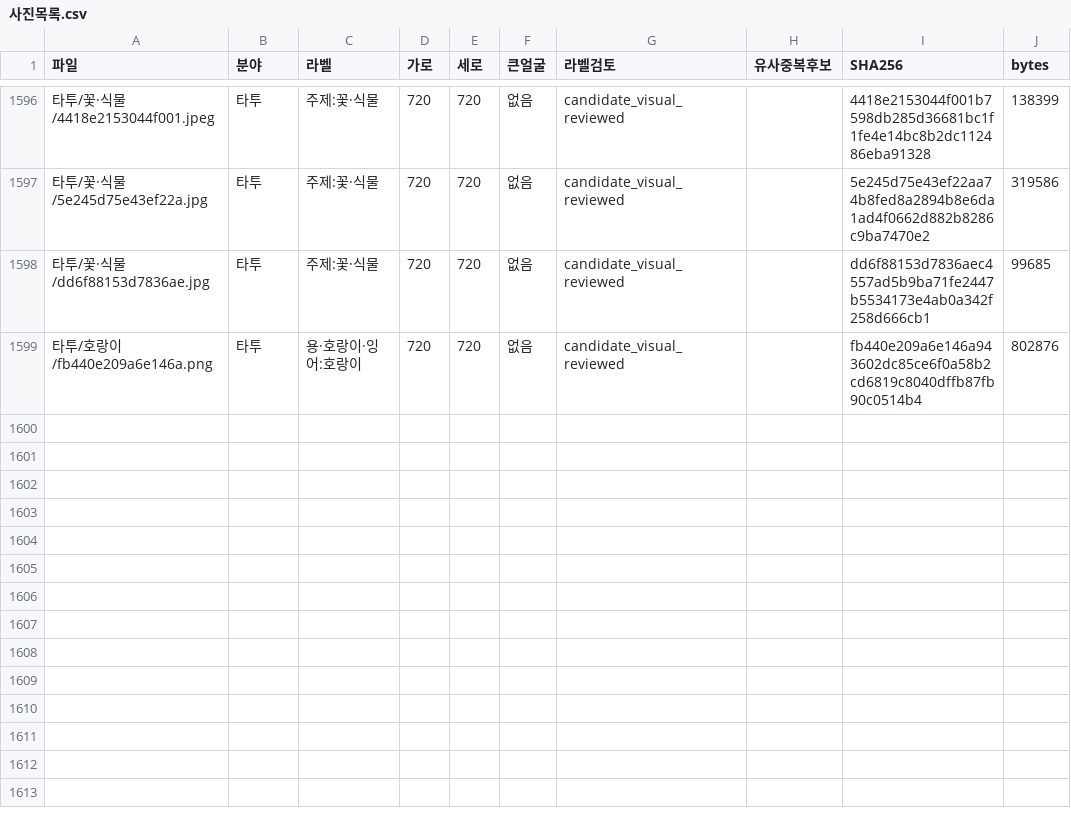
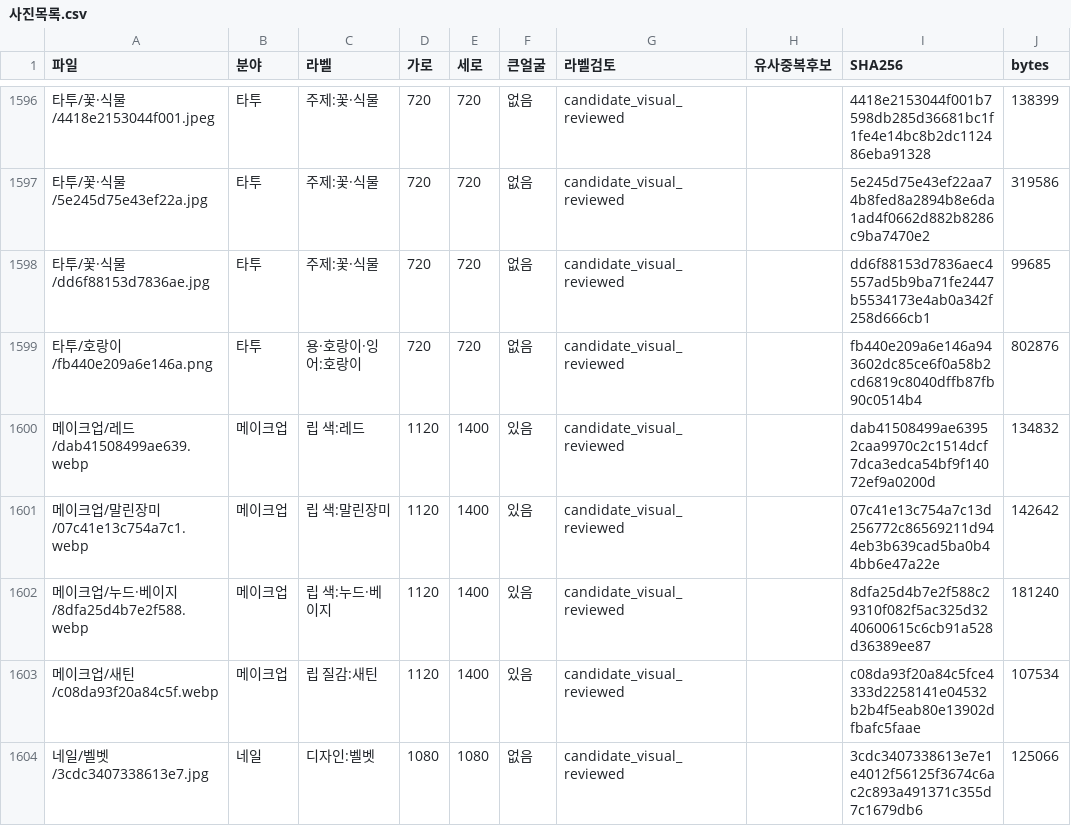
Before and after one commit to rudals906377/AI, a CSV file: collections/beauty-2026-10-20/사진목록.csv, drawn as a sheet; only a part is shown, gaps mark what is left out; the diff names each change by its address in the sheet, - before the commit and + after, or states it on an @@ line.

Commit message:
Add 5 reviewed shortage-label photos

```diff
--- a/collections/beauty-2026-10-20/사진목록.csv
+++ b/collections/beauty-2026-10-20/사진목록.csv
+row 1600: 메이크업/레드/dab41508499ae639.webp | 메이크업 | 립 색:레드 | 1120 | 1400 | 있음 | candidate_visual_reviewed |  | dab41508499ae63952caa9970c2c1514dcf7dca3edca54bf9f14072ef9a0200d | 134832
+row 1601: 메이크업/말린장미/07c41e13c754a7c1.webp | 메이크업 | 립 색:말린장미 | 1120 | 1400 | 있음 | candidate_visual_reviewed |  | 07c41e13c754a7c13d256772c86569211d944eb3b639cad5ba0b44bb6e47a22e | 142642
+row 1602: 메이크업/누드·베이지/8dfa25d4b7e2f588.webp | 메이크업 | 립 색:누드·베이지 | 1120 | 1400 | 있음 | candidate_visual_reviewed |  | 8dfa25d4b7e2f588c29310f082f5ac325d3240600615c6cb91a528d36389ee87 | 181240
+row 1603: 메이크업/새틴/c08da93f20a84c5f.webp | 메이크업 | 립 질감:새틴 | 1120 | 1400 | 있음 | candidate_visual_reviewed |  | c08da93f20a84c5fce4333d2258141e04532b2b4f5eab80e13902dfbafc5faae | 107534
+row 1604: 네일/벨벳/3cdc3407338613e7.jpg | 네일 | 디자인:벨벳 | 1080 | 1080 | 없음 | candidate_visual_reviewed |  | 3cdc3407338613e7e1e4012f56125f3674c6ac2c893a491371c355d7c1679db6 | 125066
```
Also changed, not shown: 7 other files.
